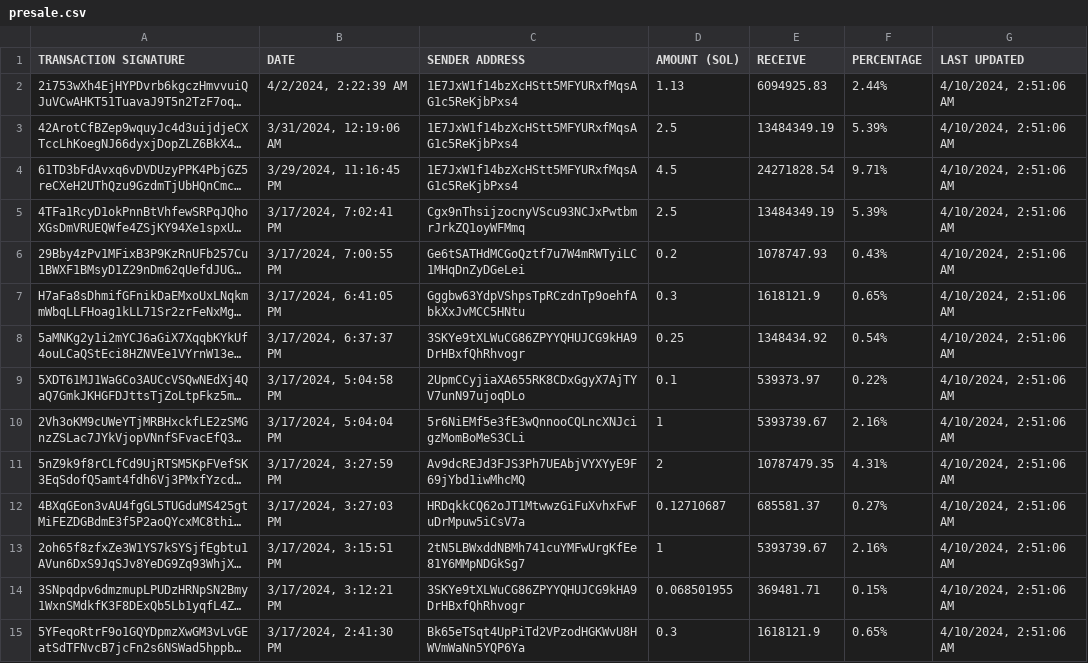
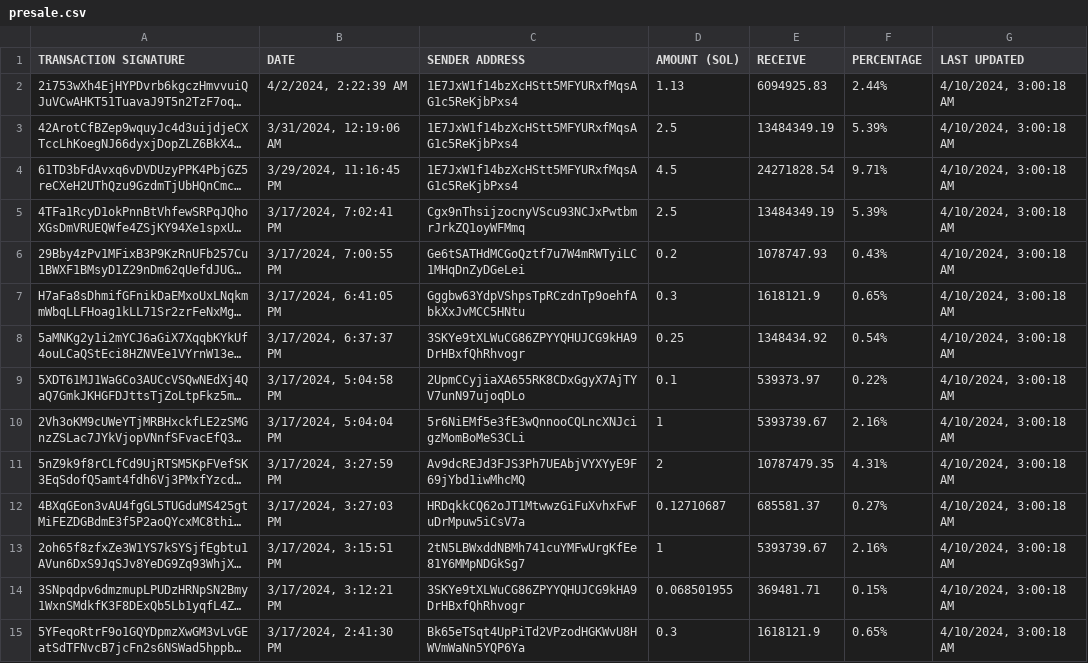
Before and after one commit to brorogans/bleu, a CSV file: presale.csv, drawn as a sheet; only a part is shown; long unchanged cells end in …; the diff covers the shown part only; the diff names each change by its address in the sheet, - before the commit and + after, or states it on an @@ line.

Commit message:
Update from https://github.com/brorogans/presale/commit/409faa6c91279949389dcdede155839ee4d05507

```diff
--- a/presale.csv
+++ b/presale.csv
-G2:G15 (LAST UPDATED): 4/10/2024, 2:51:06 AM
+G2:G15 (LAST UPDATED): 4/10/2024, 3:00:18 AM
```
Also changed, not shown: 40 edited cells elsewhere in this file.
